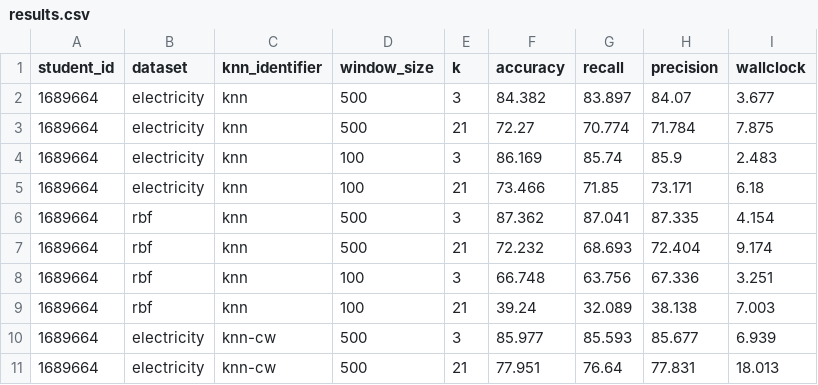
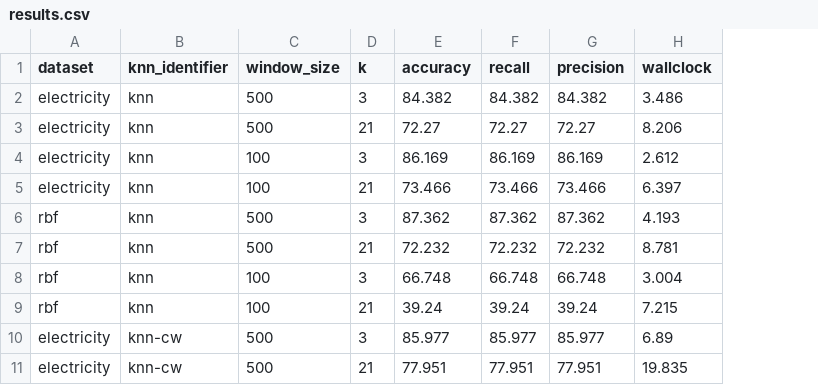
Before and after one commit to NecmiKural/knn-data-streams, a CSV file: results.csv, drawn as a sheet; only a part is shown; removed rows and columns are numbered as before the commit, all else as after; the diff covers the shown part only; the diff names each change by its address in the sheet, - before the commit and + after, or states it on an @@ line.

Commit message:
refactor: neutral class names and seed; rerun the experiments
The classifiers and the results file no longer carry a student number:
the classes are KNNClassWindows and KNNAgeWeighted, the results drop
the student_id column, and the age-weighted ejections use a neutral
fixed seed. All 24 experiments were rerun with CapyMOA downloading the
data itself: the base and class-window rows match the previous results
exactly, and only the age-weighted rows moved, by less than 0.2 points,
so the rounded README table is unchanged. The duplicate assignment1.py
is removed, the README states single runs and says the class-window
variant held up best in the small-window RBF case, and the code is MIT
licensed.

```diff
--- a/results.csv
+++ b/results.csv
-column A (student_id), rows 2-11: all 1689664
-F2 (recall): 83.897
+F2 (recall): 84.382
-G2 (precision): 84.07
+G2 (precision): 84.382
-H2 (wallclock): 3.677
+H2 (wallclock): 3.486
-F3 (recall): 70.774
+F3 (recall): 72.27
-G3 (precision): 71.784
+G3 (precision): 72.27
-H3 (wallclock): 7.875
+H3 (wallclock): 8.206
-F4 (recall): 85.74
+F4 (recall): 86.169
-G4 (precision): 85.9
+G4 (precision): 86.169
-H4 (wallclock): 2.483
+H4 (wallclock): 2.612
-F5 (recall): 71.85
+F5 (recall): 73.466
-G5 (precision): 73.171
+G5 (precision): 73.466
-H5 (wallclock): 6.18
+H5 (wallclock): 6.397
-F6 (recall): 87.041
+F6 (recall): 87.362
-G6 (precision): 87.335
+G6 (precision): 87.362
-H6 (wallclock): 4.154
+H6 (wallclock): 4.193
-F7 (recall): 68.693
+F7 (recall): 72.232
-G7 (precision): 72.404
+G7 (precision): 72.232
-H7 (wallclock): 9.174
+H7 (wallclock): 8.781
-F8 (recall): 63.756
+F8 (recall): 66.748
-G8 (precision): 67.336
+G8 (precision): 66.748
-H8 (wallclock): 3.251
+H8 (wallclock): 3.004
-F9 (recall): 32.089
+F9 (recall): 39.24
-G9 (precision): 38.138
+G9 (precision): 39.24
-H9 (wallclock): 7.003
+H9 (wallclock): 7.215
-F10 (recall): 85.593
+F10 (recall): 85.977
-G10 (precision): 85.677
+G10 (precision): 85.977
-H10 (wallclock): 6.939
+H10 (wallclock): 6.89
-F11 (recall): 76.64
+F11 (recall): 77.951
-G11 (precision): 77.831
+G11 (precision): 77.951
-H11 (wallclock): 18.013
+H11 (wallclock): 19.835
```
Also changed, not shown: 50 edited cells elsewhere in this file, 7 other files.
